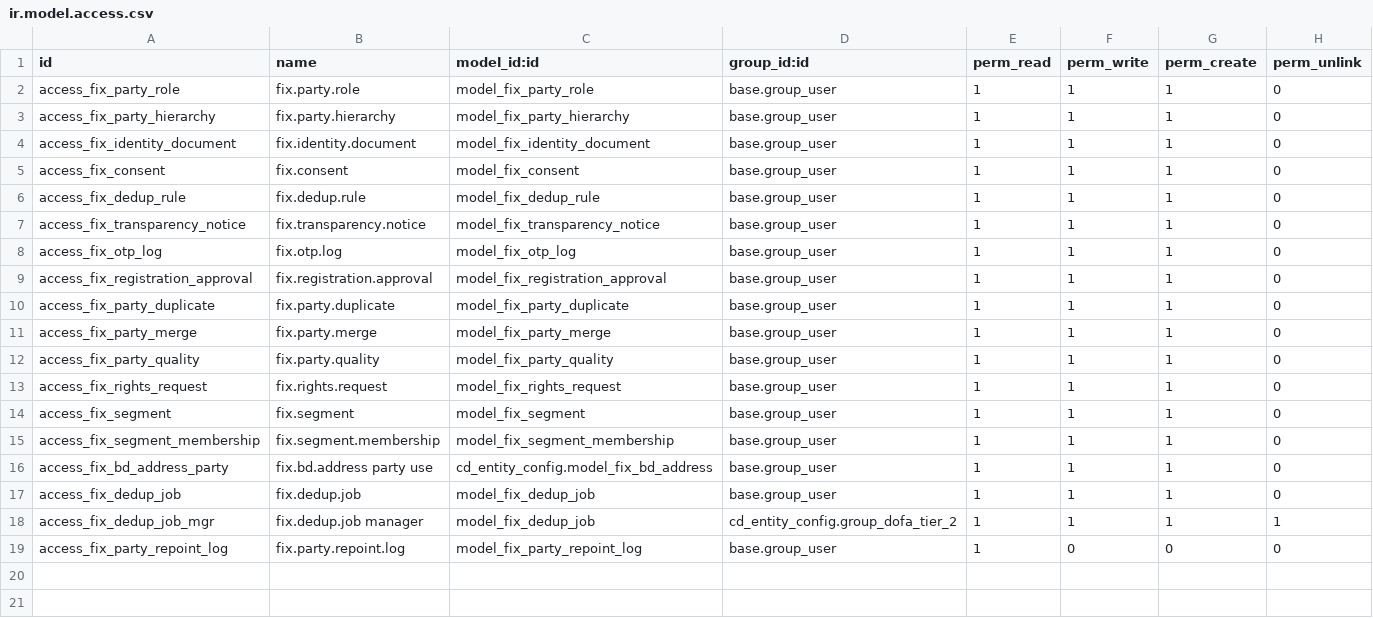
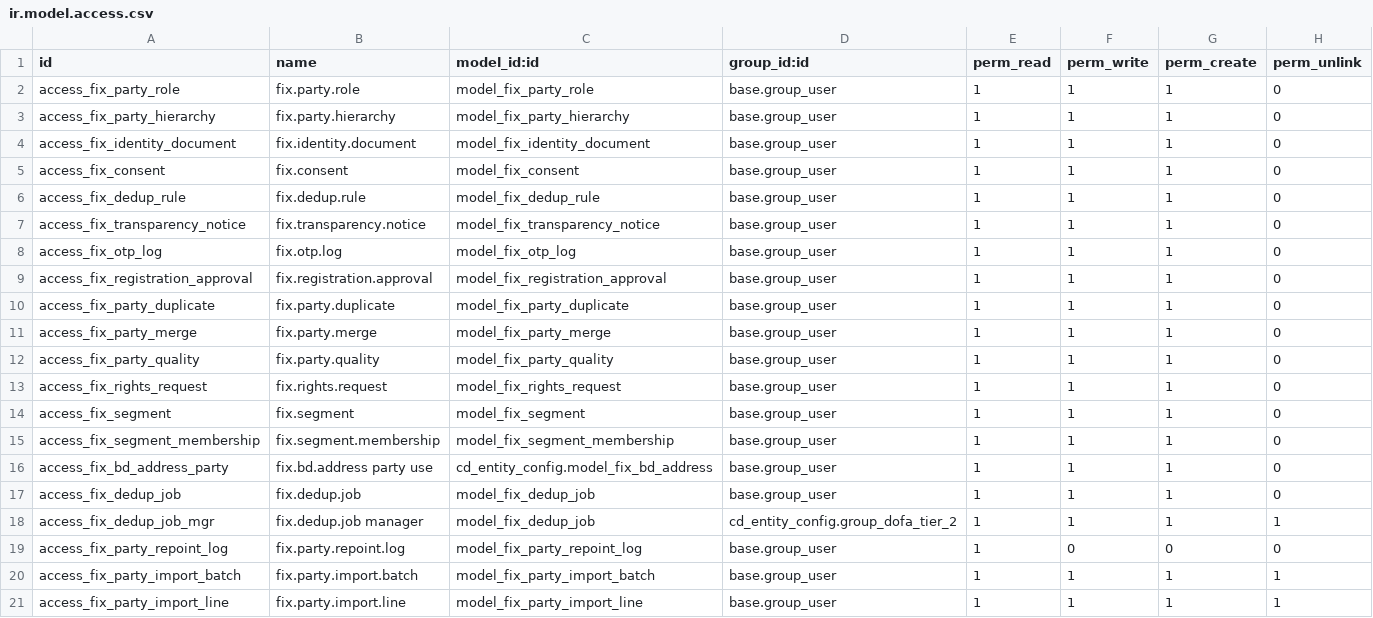
Before and after one commit to maz279/1000fix_new_erp_system, a CSV file: 1000_fix_codebase/addons/platform/cd_party_master/security/ir.model.access.csv, drawn as a sheet.

Commit message:
feat(CD-M33-01): real-customer cut-over loader + executed import
Readiness report section 7 implemented end to end (2026-11-08):

- fix.party.import.batch/line: stage -> validate -> import -> two-tier
  registration decision -> role assignment -> reconcile, plus
  action_rollback (batch-scoped reversal; referenced parties kept)
- cleansing per the audited file: 23- prefix -> legacy_reference (name-slug
  fallback), 132 parent,branch names decomposed onto fix.party.hierarchy,
  phones normalised (landline/880 kept+tagged, truncated flagged,
  placeholders quarantined), Outlook-format emails parsed, invalid emails
  dropped (row kept), districts mapped to divisions, salesperson->user,
  intra-batch duplicate detection (MSF two-vintage)
- branch rows never match on bare branch fragments; res.partner.phone
  (Odoo 19 has no mobile); STBL city mapped; sheet selected per layout
- PDPA Act 63/2026: lawful basis contract stamped per party (chatter),
  no marketing consent manufactured
- roles: customer (corp) / brand_partner (STBL) via fix.party.role
- M33 surfaces: Import Batches + Import Lines + 3-tab batch form, SURFACES
  actions incl. rollback, writable whitelist, bn labels
- tests: 8 behavioural tests (pipeline, re-run idempotency, state guards,
  salesperson mapping, cleansing helpers); module + a03 registry suites green

Executed: trial fix_test then production fix_dev - 987 corporate + 49
STBL/principal parties active with legacy keys, 84 hierarchy links,
4003 synthetics archived, 23 kept dormant, 238999 duplicate pairs purged;
M33 KPIs: active_customers 1 -> 987, duplicate_rate 89.6% -> 0.0%

```diff
--- a/1000_fix_codebase/addons/platform/cd_party_master/security/ir.model.access.csv
+++ b/1000_fix_codebase/addons/platform/cd_party_master/security/ir.model.access.csv
@@ -19 +19,3 @@ access_fix_dedup_job_mgr,fix.dedup.job manager,model_fix_dedup_job,cd_entity_con
 access_fix_party_repoint_log,fix.party.repoint.log,model_fix_party_repoint_log,base.group_user,1,0,0,0
+access_fix_party_import_batch,fix.party.import.batch,model_fix_party_import_batch,base.group_user,1,1,1,1
+access_fix_party_import_line,fix.party.import.line,model_fix_party_import_line,base.group_user,1,1,1,1
```
Also changed, not shown: 9 other files.
